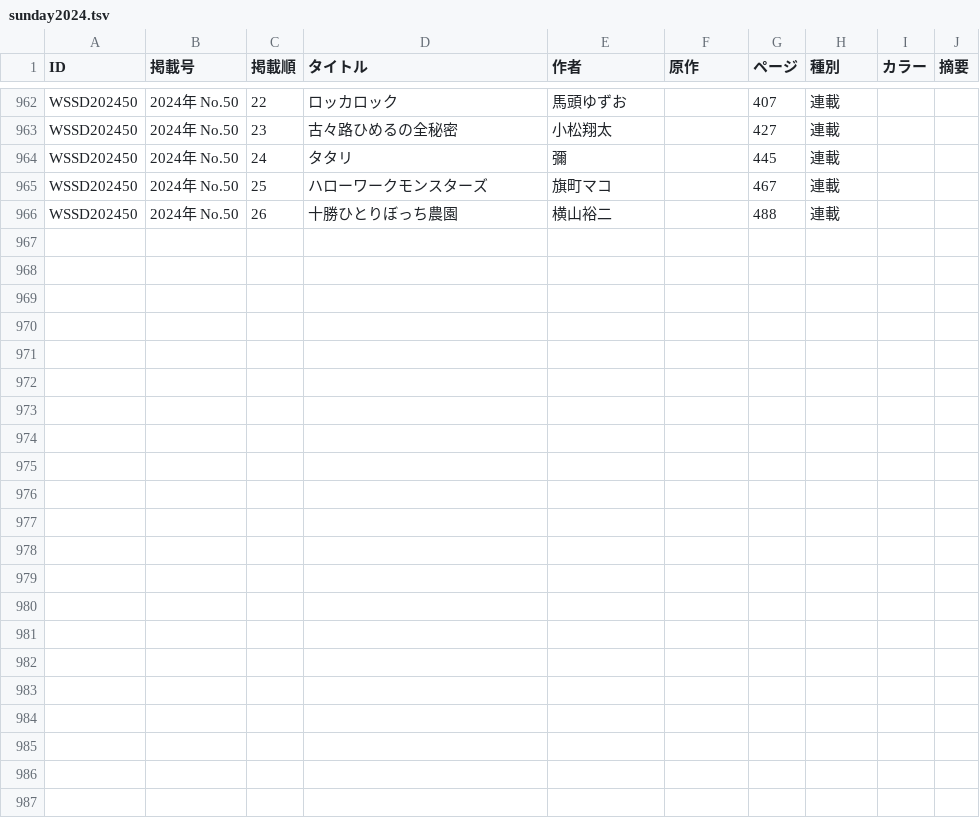
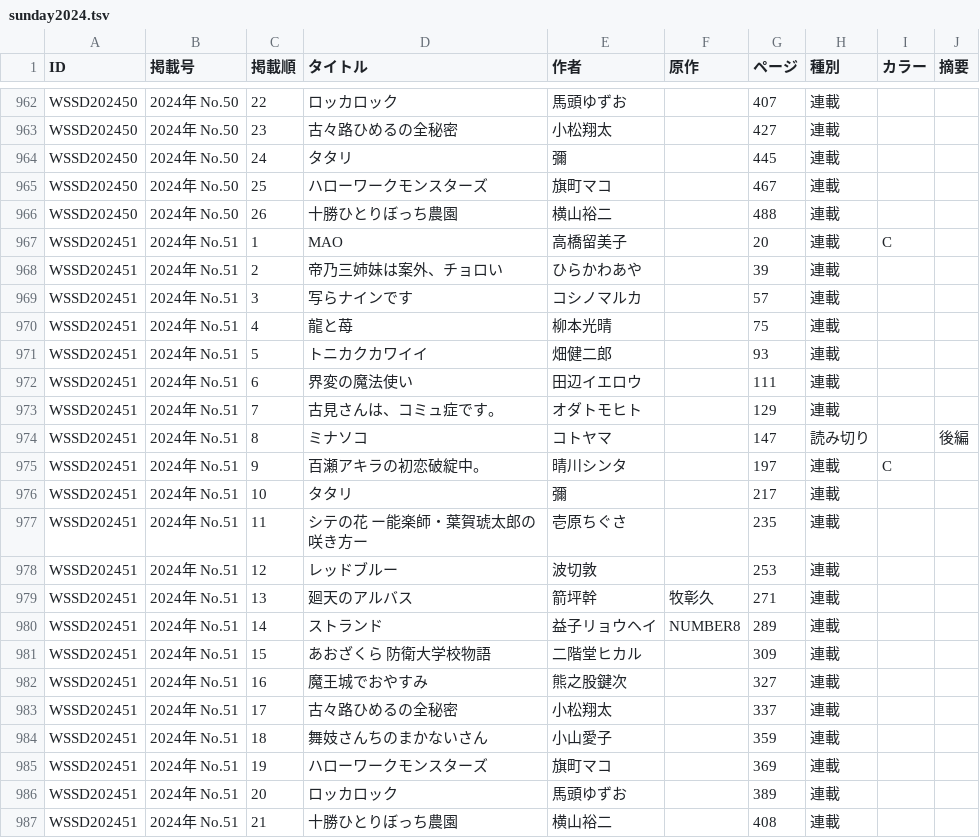
Before and after one commit to tricogimmick/comic_magazine_data, a TSV file: tsv/sunday/sunday2024.tsv, drawn as a sheet; only a part is shown, gaps mark what is left out.

Commit message:
週刊少年サンデー 2024年 No.51

```diff
--- a/tsv/sunday/sunday2024.tsv
+++ b/tsv/sunday/sunday2024.tsv
@@ -966 +966,22 @@ WSSD202450	2024年 No.50	25	ハローワークモンスターズ	旗町マコ		4
 WSSD202450	2024年 No.50	26	十勝ひとりぼっち農園	横山裕二		488	連載		
+WSSD202451	2024年 No.51	1	MAO	高橋留美子		20	連載	C	
+WSSD202451	2024年 No.51	2	帝乃三姉妹は案外、チョロい	ひらかわあや		39	連載		
+WSSD202451	2024年 No.51	3	写らナインです	コシノマルカ		57	連載		
+WSSD202451	2024年 No.51	4	龍と苺	柳本光晴		75	連載		
+WSSD202451	2024年 No.51	5	トニカクカワイイ	畑健二郎		93	連載		
+WSSD202451	2024年 No.51	6	界変の魔法使い	田辺イエロウ		111	連載		
+WSSD202451	2024年 No.51	7	古見さんは、コミュ症です。	オダトモヒト		129	連載		
+WSSD202451	2024年 No.51	8	ミナソコ	コトヤマ		147	読み切り		 後編
+WSSD202451	2024年 No.51	9	百瀬アキラの初恋破綻中。	晴川シンタ		197	連載	C	
+WSSD202451	2024年 No.51	10	タタリ	彌		217	連載		
+WSSD202451	2024年 No.51	11	シテの花 ー能楽師・葉賀琥太郎の咲き方ー	壱原ちぐさ		235	連載		
+WSSD202451	2024年 No.51	12	レッドブルー	波切敦		253	連載		
+WSSD202451	2024年 No.51	13	廻天のアルバス	箭坪幹	牧彰久	271	連載		
+WSSD202451	2024年 No.51	14	ストランド	益子リョウヘイ	NUMBER8	289	連載		
+WSSD202451	2024年 No.51	15	あおざくら 防衛大学校物語	二階堂ヒカル		309	連載		
+WSSD202451	2024年 No.51	16	魔王城でおやすみ	熊之股鍵次		327	連載		
+WSSD202451	2024年 No.51	17	古々路ひめるの全秘密	小松翔太		337	連載		
+WSSD202451	2024年 No.51	18	舞妓さんちのまかないさん	小山愛子		359	連載		
+WSSD202451	2024年 No.51	19	ハローワークモンスターズ	旗町マコ		369	連載		
+WSSD202451	2024年 No.51	20	ロッカロック	馬頭ゆずお		389	連載		
+WSSD202451	2024年 No.51	21	十勝ひとりぼっち農園	横山裕二		408	連載		
```
